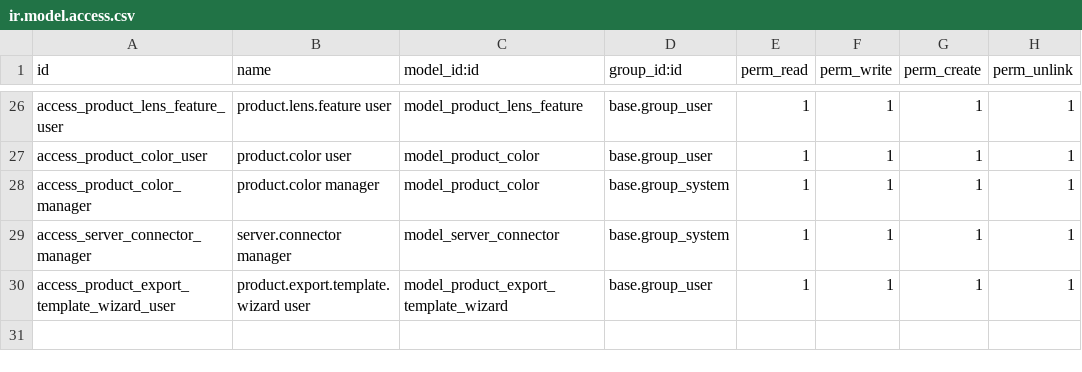
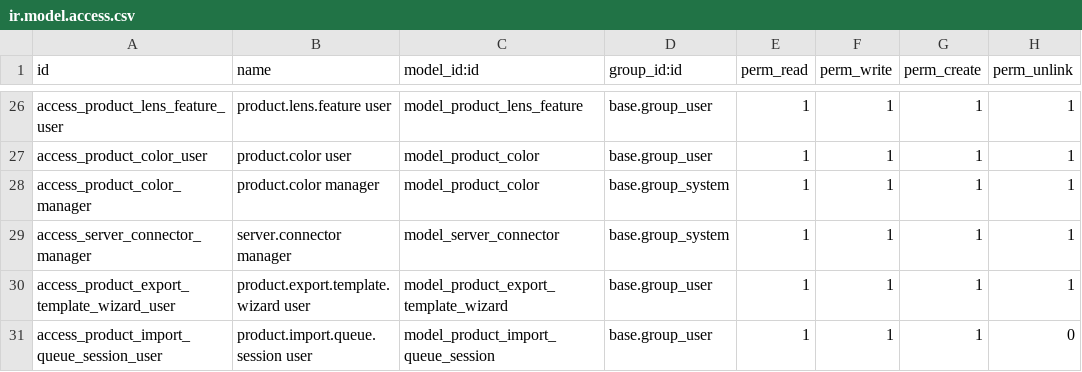
Before and after one commit to huydh1900/vnoptic, a CSV file: vnop_sync/security/ir.model.access.csv, drawn as a sheet; only a part is shown, gaps mark what is left out; the diff names each change by its address in the sheet, - before the commit and + after, or states it on an @@ line.

Commit message:
update import for jQuebe

```diff
--- a/vnop_sync/security/ir.model.access.csv
+++ b/vnop_sync/security/ir.model.access.csv
+row 31: access_product_import_queue_session_user | product.import.queue.session user | model_product_import_queue_session | base.group_user | 1 | 1 | 1 | 0
```
Also changed, not shown: 9 other files.
